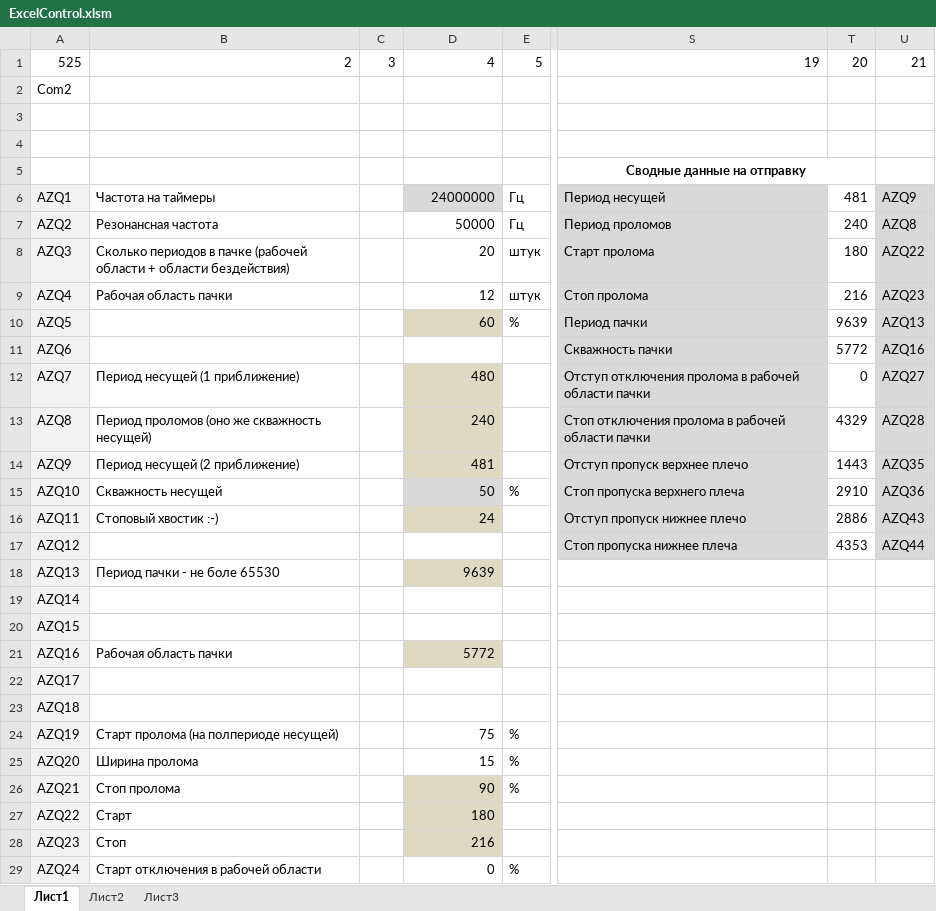
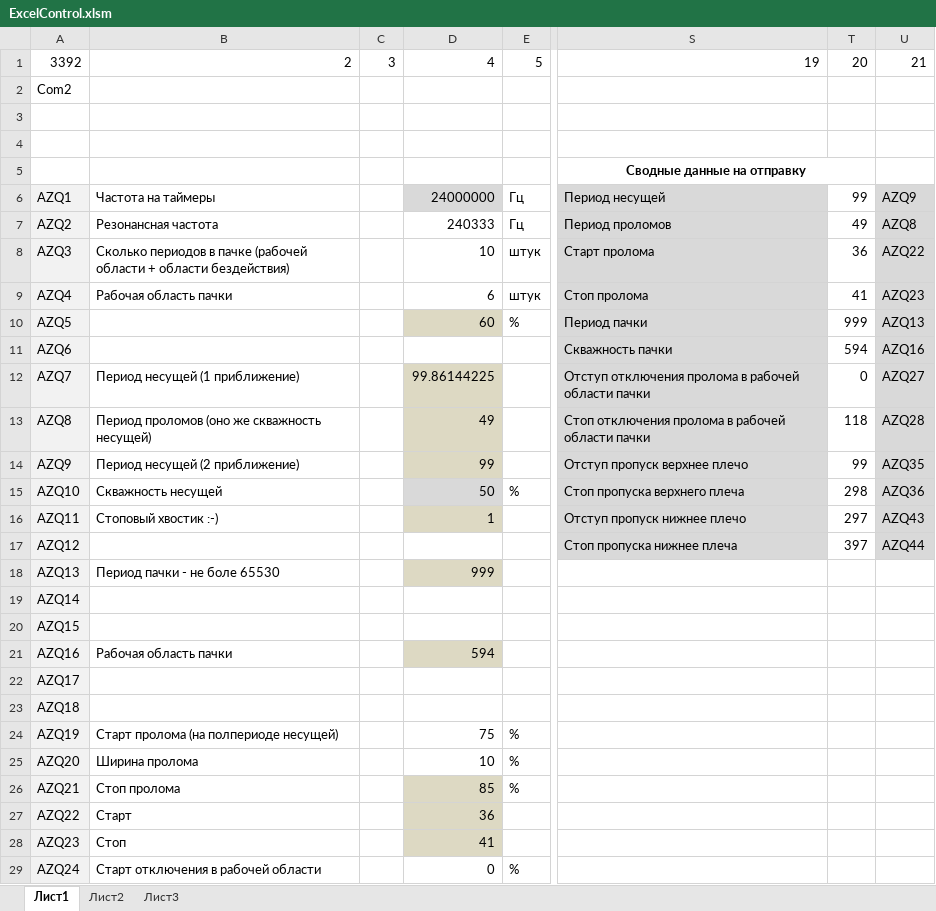
Before and after one commit to zhou-peter/Tesla, an Excel workbook: Control/ExcelControl.xlsm, sheet Лист1, drawn as a sheet; only a part is shown, gaps mark what is left out; values as stored, in another font and other column widths than the file's, no borders; the diff covers the shown part only; the diff names each change by its address in the sheet, - before the commit and + after, or states it on an @@ line.

Commit message:
V1.0

```diff
--- a/Control/ExcelControl.xlsm (sheet Лист1)
+++ b/Control/ExcelControl.xlsm (sheet Лист1)
-A1: 525
+A1: 3392
-T6: 481
+T6: 99
-D7: 50000
+D7: 240333
-T7: 240
+T7: 49
-D8: 20
+D8: 10
-T8: 180
+T8: 36
-D9: 12
+D9: 6
-T9: 216
+T9: 41
-T10: 9639
+T10: 999
-T11: 5772
+T11: 594
-D12: 480
+D12: 99.86144225
-D13: 240
+D13: 49
-T13: 4329
+T13: 118
-D14: 481
+D14: 99
-T14: 1443
+T14: 99
-T15: 2910
+T15: 298
-D16: 24
+D16: 1
-T16: 2886
+T16: 297
-T17: 4353
+T17: 397
-D18: 9639
+D18: 999
-D21: 5772
+D21: 594
-D25: 15
+D25: 10
-D26: 90
+D26: 85
-D27: 180
+D27: 36
-D28: 216
+D28: 41
```
Also changed, not shown: 15 edited cells elsewhere in this sheet.
